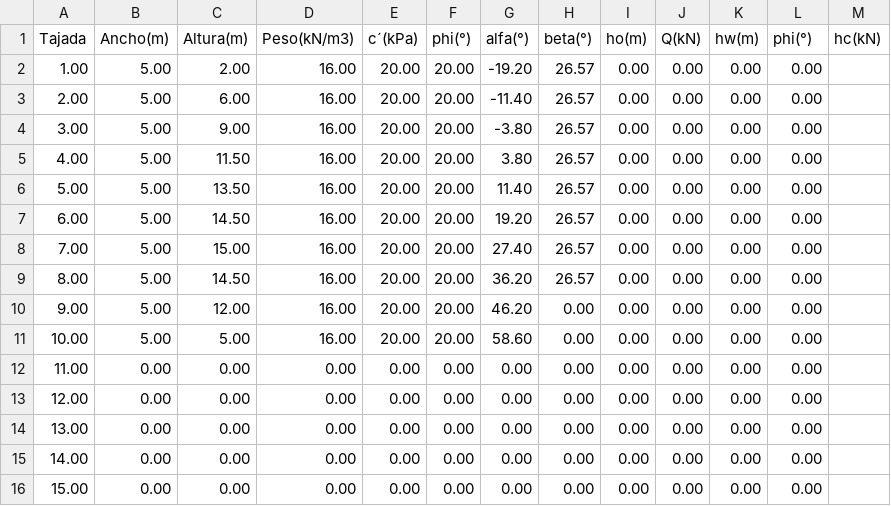
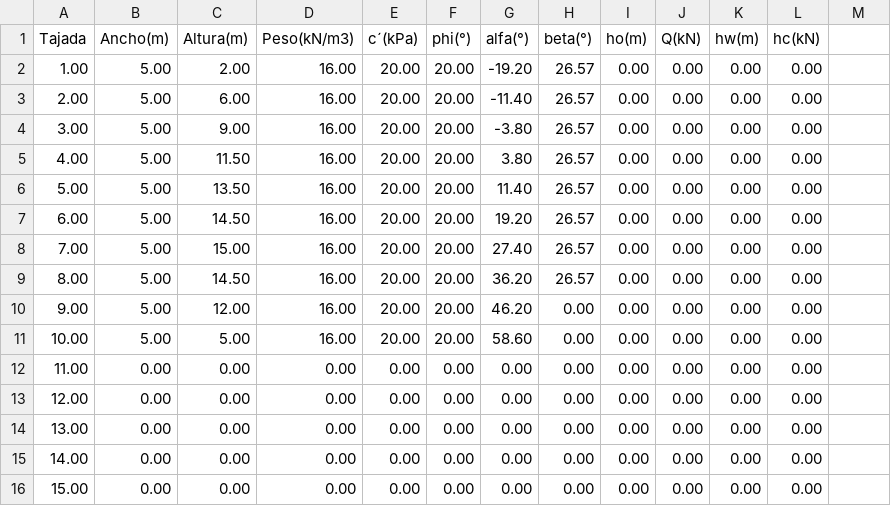
Before and after one commit to sebastiancarvajal183/SlopeStability, a CSV file: Fellenious.csv, drawn as a sheet.

Commit message:
Update Fellenious.csv

```diff
--- a/Fellenious.csv
+++ b/Fellenious.csv
@@ -1,2 +1,2 @@
-"Tajada","Ancho(m)","Altura(m)","Peso(kN/m3)","c´(kPa)","phi(°)","alfa(°)","beta(°)","ho(m)","Q(kN)","hw(m)","phi(°)",hc(kN)
+"Tajada","Ancho(m)","Altura(m)","Peso(kN/m3)","c´(kPa)","phi(°)","alfa(°)","beta(°)","ho(m)","Q(kN)","hw(m)",hc(kN)
 1.00,5.00,2.00,16.00,20.00,20.00,-19.20,26.57,0.00,0.00,0.00,0.00
```
